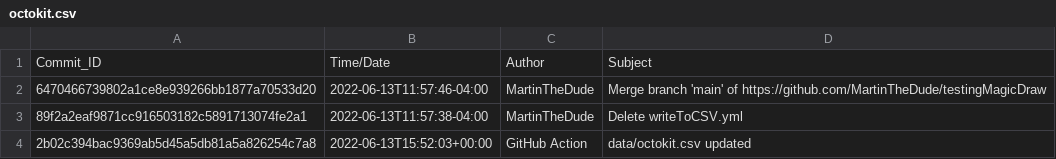
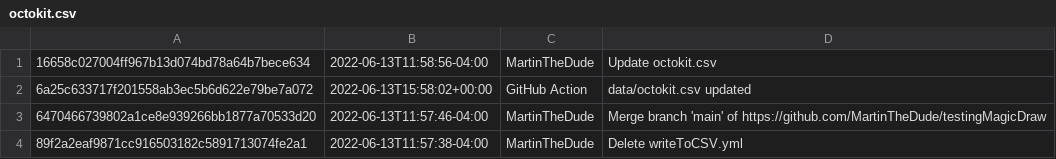
Before and after one commit to MartinTheDude/testingMagicDraw, a CSV file: data/octokit.csv, drawn as a sheet; only a part is shown; the shorter side is filled out with more unchanged rows; removed rows and columns are numbered as before the commit, all else as after; the diff names each change by its address in the sheet, - before the commit and + after, or states it on an @@ line.

```diff
--- a/data/octokit.csv
+++ b/data/octokit.csv
-row 1: Commit_ID | Time/Date | Author | Subject
+row 1: 16658c027004ff967b13d074bd78a64b7bece634 | 2022-06-13T11:58:56-04:00 | MartinTheDude | Update octokit.csv
+row 2: 6a25c633717f201558ab3ec5b6d622e79be7a072 | 2022-06-13T15:58:02+00:00 | GitHub Action | data/octokit.csv updated
```
